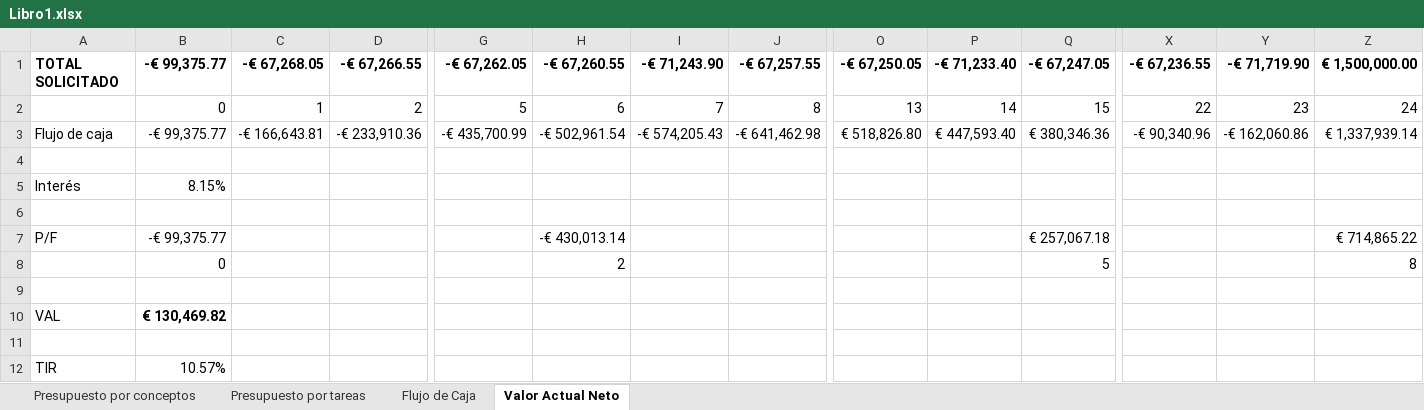
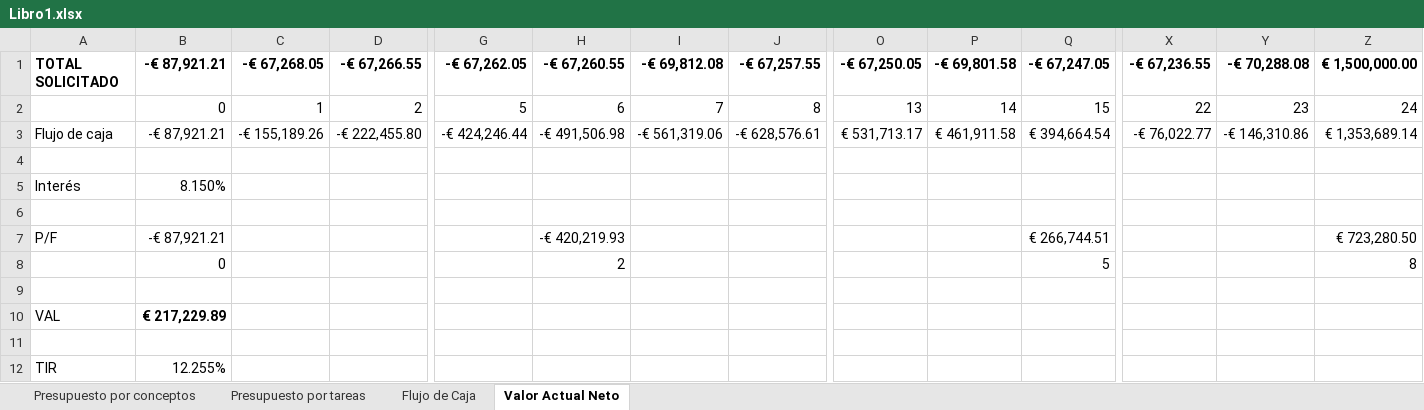
Before and after one commit to migueldgoncalves/PGPIproject, an Excel workbook: Practica_4/Libro1.xlsx, sheet Valor Actual Neto, drawn as a sheet; only a part is shown, gaps mark what is left out; values as stored, in another font and other column widths than the file's, no borders; removed rows and columns are numbered as before the commit, all else as after; rows hold the shown columns only; the diff names each change by its address in the sheet, - before the commit and + after, or states it on an @@ line.

```diff
--- a/Practica_4/Libro1.xlsx (sheet Valor Actual Neto)
+++ b/Practica_4/Libro1.xlsx (sheet Valor Actual Neto)
-B1: -€ 99,375.77
+B1: -€ 87,921.21
-I1: -€ 71,243.90
+I1: -€ 69,812.08
-P1: -€ 71,233.40
+P1: -€ 69,801.58
-Y1: -€ 71,719.90
+Y1: -€ 70,288.08
-row 3: Flujo de caja | -€ 99,375.77 | -€ 166,643.81 | -€ 233,910.36 | -€ 435,700.99 | -€ 502,961.54 | -€ 574,205.43 | -€ 641,462.98 | € 518,826.80 | € 447,593.40 | € 380,346.36 | -€ 90,340.96 | -€ 162,060.86 | € 1,337,939.14
+row 3: Flujo de caja | -€ 87,921.21 | -€ 155,189.26 | -€ 222,455.80 | -€ 424,246.44 | -€ 491,506.98 | -€ 561,319.06 | -€ 628,576.61 | € 531,713.17 | € 461,911.58 | € 394,664.54 | -€ 76,022.77 | -€ 146,310.86 | € 1,353,689.14
-B5: 8.15%
+B5: 8.150%
-row 7: P/F | -€ 99,375.77 |  |  |  | -€ 430,013.14 |  |  |  |  | € 257,067.18 |  |  | € 714,865.22
+row 7: P/F | -€ 87,921.21 |  |  |  | -€ 420,219.93 |  |  |  |  | € 266,744.51 |  |  | € 723,280.50
-B10: € 130,469.82
+B10: € 217,229.89
-B12: 10.57%
+B12: 12.255%
```
Also changed, not shown: sheet Flujo de Caja, sheet Presupuesto por conceptos, 1 other file.
